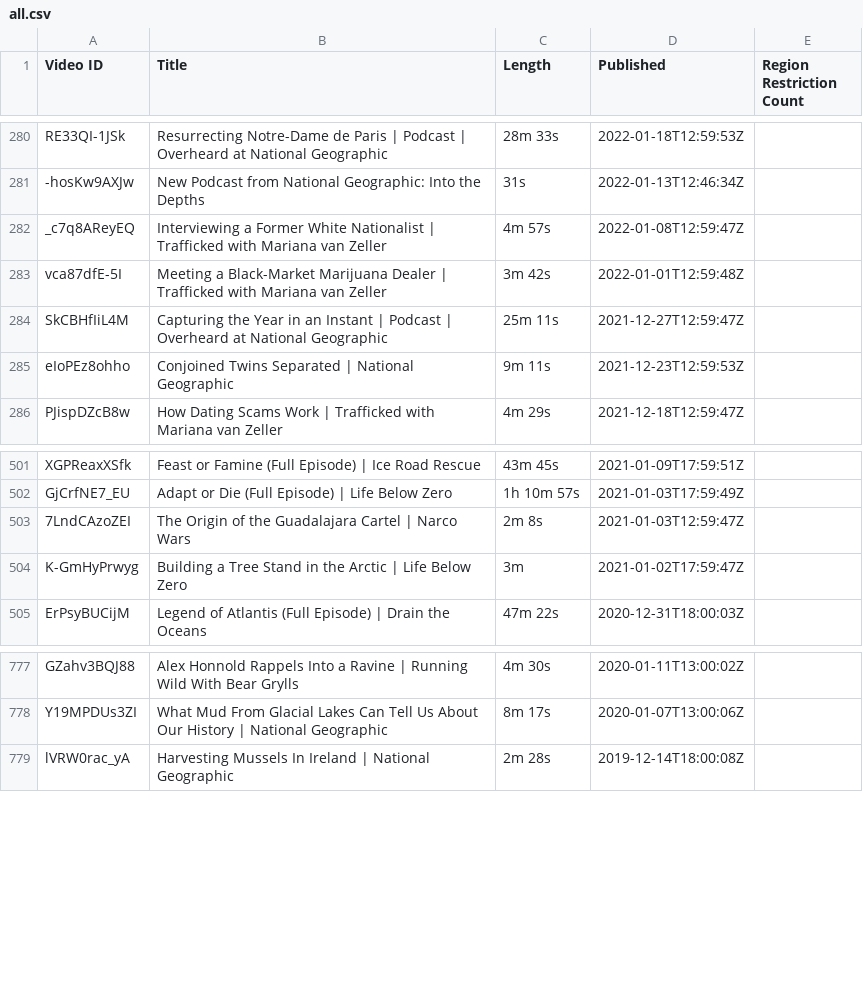
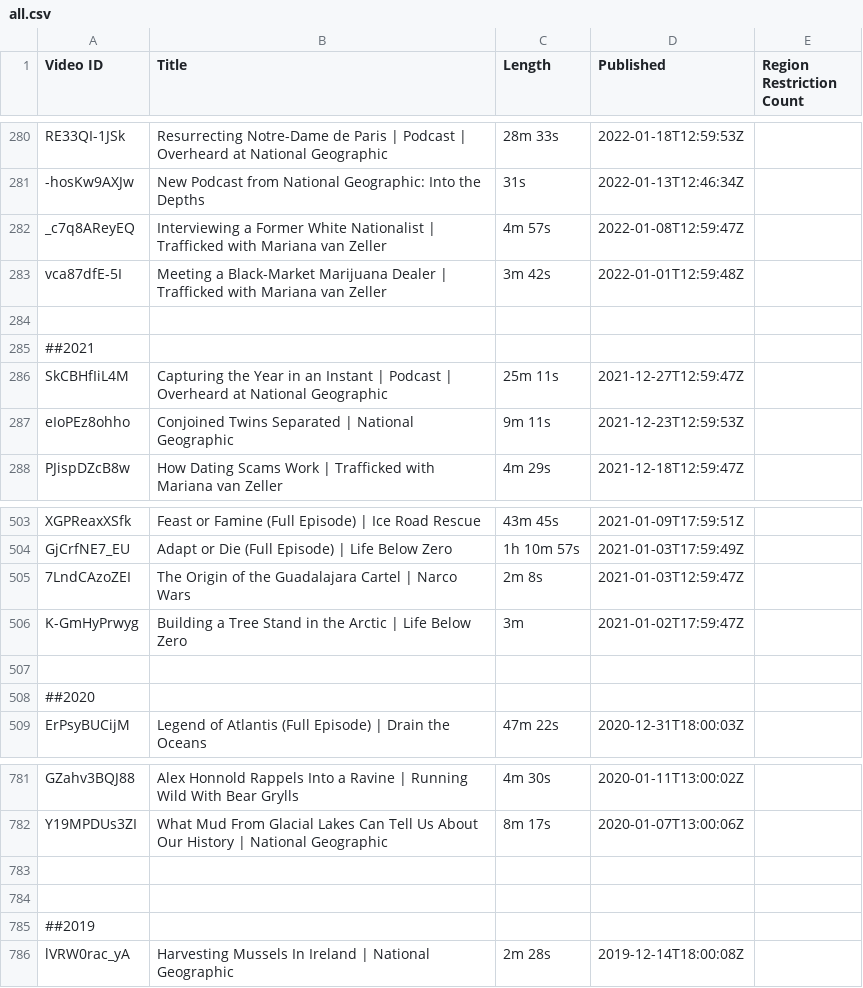
Before and after one commit to Oclemy/sedan, a CSV file: tv/nationalgeographic/nationalgeographic/en/all.csv, drawn as a sheet; only a part is shown, gaps mark what is left out.

```diff
--- a/tv/nationalgeographic/nationalgeographic/en/all.csv
+++ b/tv/nationalgeographic/nationalgeographic/en/all.csv
@@ -283,2 +283,4 @@ _c7q8AReyEQ,Interviewing a Former White Nationalist | Trafficked with Mariana va
 vca87dfE-5I,Meeting a Black-Market Marijuana Dealer | Trafficked with Mariana van Zeller,3m 42s,2022-01-01T12:59:48Z
+
+##2021
 SkCBHfIiL4M,Capturing the Year in an Instant | Podcast | Overheard at National Geographic,25m 11s,2021-12-27T12:59:47Z
@@ -504,2 +506,4 @@ GjCrfNE7_EU,Adapt or Die (Full Episode) | Life Below Zero,1h 10m 57s,2021-01-03T
 K-GmHyPrwyg,Building a Tree Stand in the Arctic | Life Below Zero,3m,2021-01-02T17:59:47Z
+
+##2020
 ErPsyBUCijM,Legend of Atlantis (Full Episode) | Drain the Oceans,47m 22s,2020-12-31T18:00:03Z
@@ -778,2 +782,5 @@ GZahv3BQJ88,Alex Honnold Rappels Into a Ravine | Running Wild With Bear Grylls,4
 Y19MPDUs3ZI,What Mud From Glacial Lakes Can Tell Us About Our History | National Geographic,8m 17s,2020-01-07T13:00:06Z
+
+
+##2019
 lVRW0rac_yA,Harvesting Mussels In Ireland | National Geographic,2m 28s,2019-12-14T18:00:08Z
```
Also changed, not shown: 11 other files.
